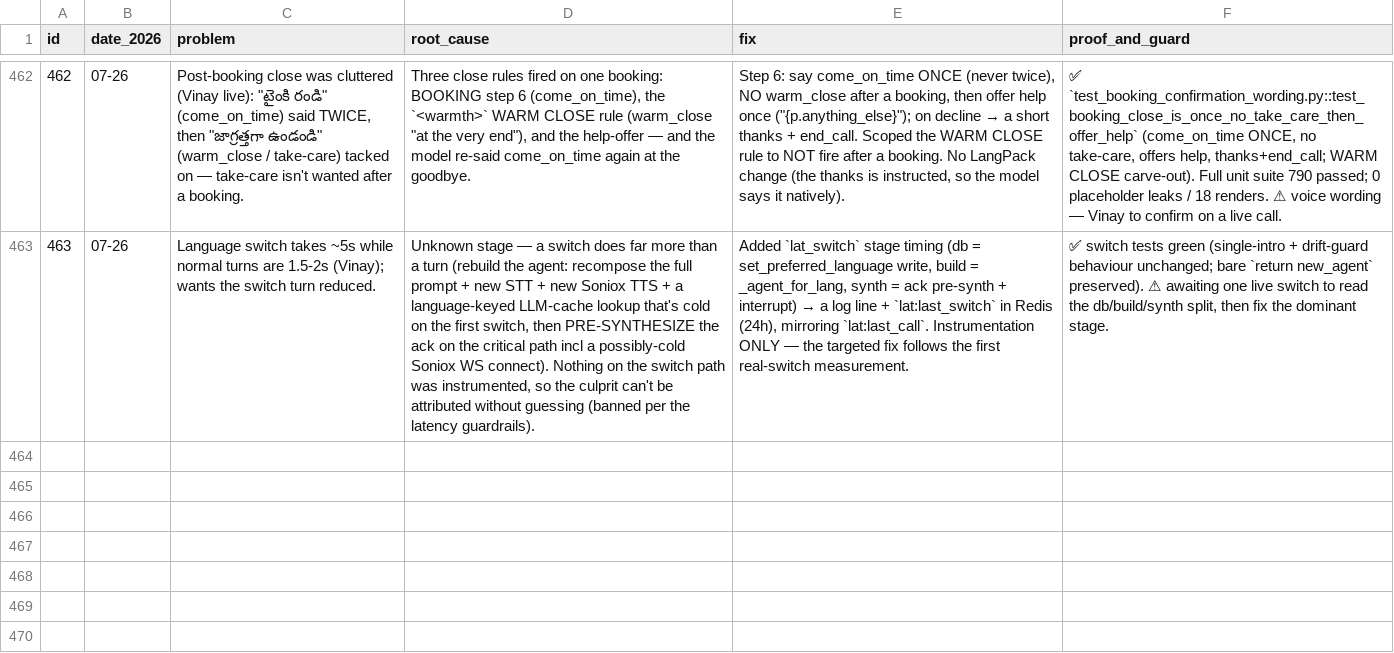
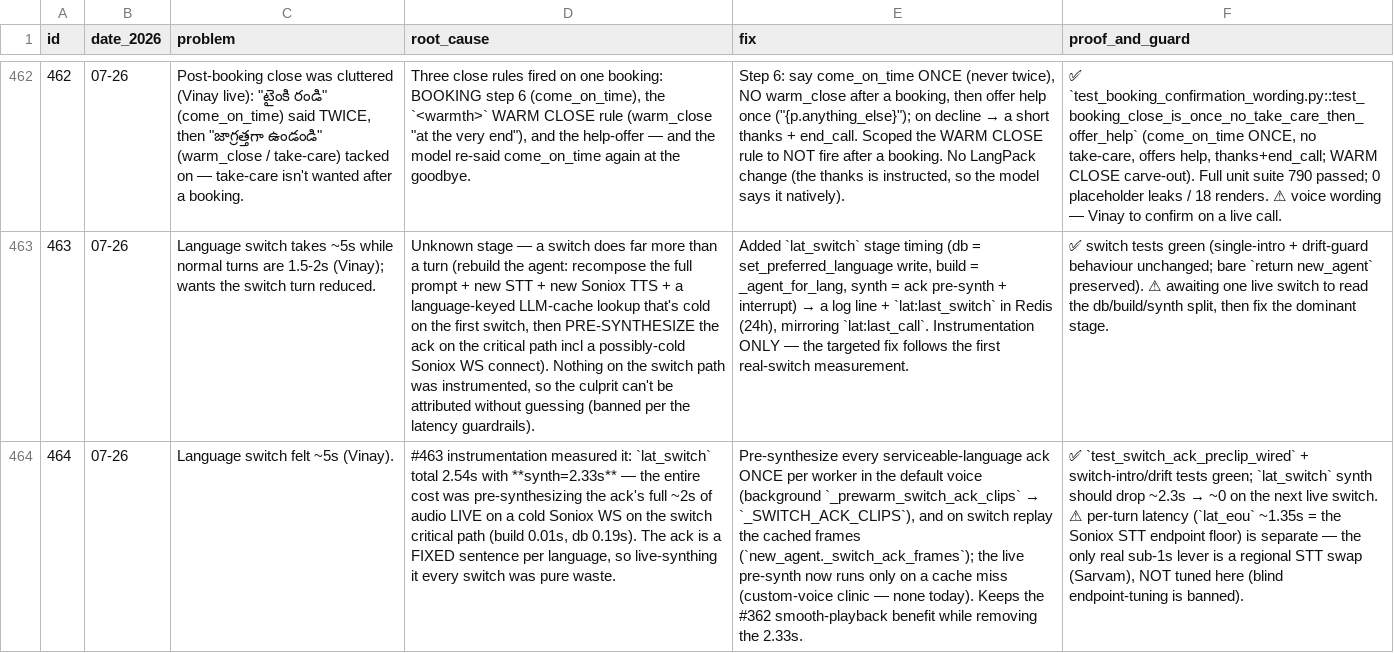
Before and after one commit to vachanam-ai/Vachanam-dev, a CSV file: docs/PROBLEMS.csv, drawn as a sheet; only a part is shown, gaps mark what is left out; the diff names each change by its address in the sheet, - before the commit and + after, or states it on an @@ line.

Commit message:
perf(voice): pre-cache switch-ack audio — cuts the 2.3s off a language switch
#463 instrumentation measured the switch: lat_switch total 2.54s, synth=2.33s —
the whole cost was pre-synthesizing the ack's full ~2s of audio LIVE on a cold
Soniox WS on the critical path (build 0.01s, db 0.19s). The ack is a fixed
sentence per language, so live-synthing it every switch was pure waste.

Pre-synthesize every serviceable-language ack once per worker in the default
voice (background _prewarm_switch_ack_clips → _SWITCH_ACK_CLIPS) and replay the
cached frames on switch; the live pre-synth now runs only on a cache miss
(custom-voice clinic — none today). Keeps the #362 smooth-playback benefit.

Per-turn latency (lat_eou ~1.35s = Soniox STT endpoint floor) is untouched — the
only real sub-1s lever there is a regional STT swap (Sarvam), not tuned here.

test_switch_ack_preclip_wired added; full unit suite 792 passed. FIXLOG #464.

```diff
--- a/docs/PROBLEMS.csv
+++ b/docs/PROBLEMS.csv
+row 464: 464 | 07-26 | Language switch felt ~5s (Vinay). | #463 instrumentation measured it: `lat_switch` total 2.54s with **synth=2.33s** — the entire cost was pre-synthesizing the ack's full ~2s of audio LIVE on a cold Soniox WS on the switch critical path (build 0.01s, db 0.19s). The ack is a FIXED sentence per language, so live-synthing it every switch was pure waste. | Pre-synthesize every serviceable-language ack ONCE per worker in the default voice (background `_prewarm_switch_ack_clips` → `_SWITCH_ACK_CLIPS`), and on switch replay the cached frames (`new_agent._switch_ack_frames`); the live pre-synth now runs only on a cache miss (custom-voice clinic — none today). Keeps the #362 smooth-playback benefit while removing the 2.33s. | ✅ `test_switch_ack_preclip_wired` + switch-intro/drift tests green; `lat_switch` synth should drop ~2.3s → ~0 on the next live switch. ⚠ per-turn latency (`lat_eou` ~1.35s = the Soniox STT endpoint floor) is separate — the only real sub-1s lever is a regional STT swap (Sarvam), NOT tuned here (blind endpoint-tuning is banned).
```
Also changed, not shown: 3 other files.
